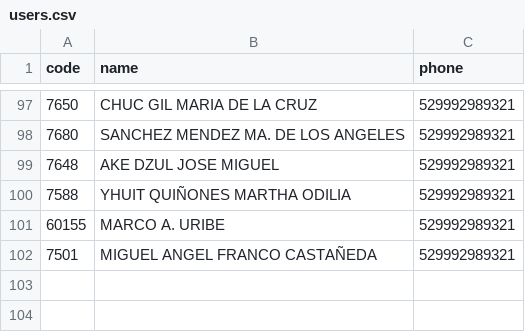
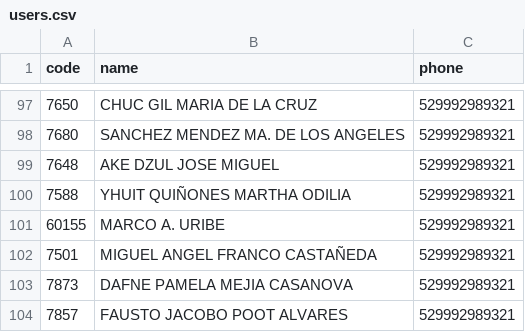
Before and after one commit to Mac-U/supermac-DB, a CSV file: users.csv, drawn as a sheet; only a part is shown, gaps mark what is left out.

Commit message:
actualizacion de usuarios al 27 agosto

```diff
--- a/users.csv
+++ b/users.csv
@@ -102 +102,3 @@
 7501,MIGUEL ANGEL FRANCO CASTAÑEDA,529992989321
+7873,DAFNE PAMELA MEJIA CASANOVA,529992989321
+7857,FAUSTO JACOBO POOT ALVARES,529992989321
```
